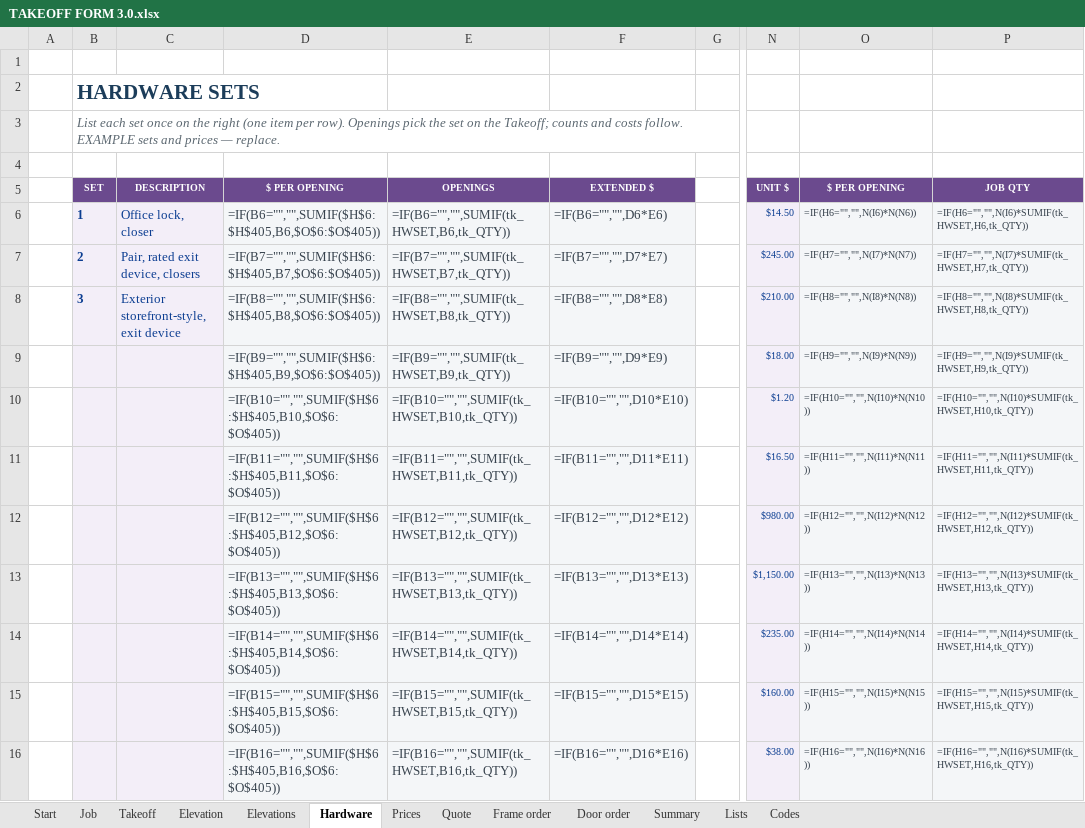
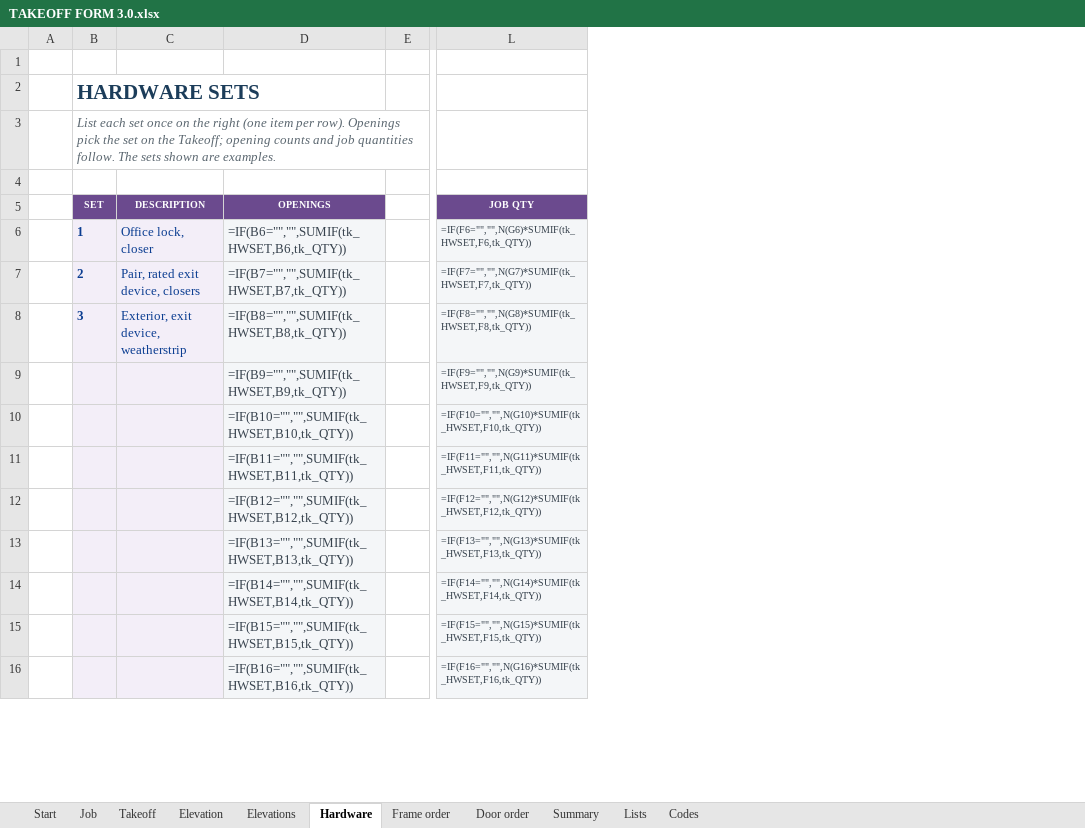
Before and after one commit to arqorio/Estimating, an Excel workbook: excel/TAKEOFF FORM 3.0.xlsx, sheet Hardware, drawn as a sheet; only a part is shown, gaps mark what is left out; values as stored, in another font and other column widths than the file's, no borders; formulas without a stored value are shown as written; removed rows and columns are numbered as before the commit, all else as after; the diff covers the shown part only; the diff names each change by its address in the sheet, - before the commit and + after, or states it on an @@ line.

```diff
--- a/excel/TAKEOFF FORM 3.0.xlsx (sheet Hardware)
+++ b/excel/TAKEOFF FORM 3.0.xlsx (sheet Hardware)
-sheet tab: Prices
-sheet tab: Quote
-column D ($ PER OPENING), rows 6-16: =IF(B6="","",SUMIF($H$6:$H$405,B6,$O$6:$O$405)) | =IF(B7="","",SUMIF($H$6:$H$405,B7,$O$6:$O$405)) | =IF(B8="","",SUMIF($H$6:$H$405,B8,$O$6:$O$405)) | =IF(B9="","",SUMIF($H$6:$H$405,B9,$O$6:$O$405)) | =IF(B10="","",SUMIF($H$6:$H$405,B10,$O$6:$O$405)) | =IF(B11="","",SUMIF($H$6:$H$405,B11,$O$6:$O$405)) | =IF(B12="","",SUMIF($H$6:$H$405,B12,$O$6:$O$405)) | =IF(B13="","",SUMIF($H$6:$H$405,B13,$O$6:$O$405)) | =IF(B14="","",SUMIF($H$6:$H$405,B14,$O$6:$O$405)) | =IF(B15="","",SUMIF($H$6:$H$405,B15,$O$6:$O$405)) | =IF(B16="","",SUMIF($H$6:$H$405,B16,$O$6:$O$405))
-column F (EXTENDED $), rows 6-16: =IF(B6="","",D6*E6) | =IF(B7="","",D7*E7) | =IF(B8="","",D8*E8) | =IF(B9="","",D9*E9) | =IF(B10="","",D10*E10) | =IF(B11="","",D11*E11) | =IF(B12="","",D12*E12) | =IF(B13="","",D13*E13) | =IF(B14="","",D14*E14) | =IF(B15="","",D15*E15) | =IF(B16="","",D16*E16)
-column N (UNIT $), rows 6-16: $14.50 | $245.00 | $210.00 | $18.00 | $1.20 | $16.50 | $980.00 | $1,150.00 | $235.00 | $160.00 | $38.00
-column O ($ PER OPENING), rows 6-16: =IF(H6="","",N(I6)*N(N6)) | =IF(H7="","",N(I7)*N(N7)) | =IF(H8="","",N(I8)*N(N8)) | =IF(H9="","",N(I9)*N(N9)) | =IF(H10="","",N(I10)*N(N10)) | =IF(H11="","",N(I11)*N(N11)) | =IF(H12="","",N(I12)*N(N12)) | =IF(H13="","",N(I13)*N(N13)) | =IF(H14="","",N(I14)*N(N14)) | =IF(H15="","",N(I15)*N(N15)) | =IF(H16="","",N(I16)*N(N16))
-B3 (SET): …the Takeoff; counts and costs follow. EXAMPLE sets and prices — replace.
+B3 (SET): …the Takeoff; opening counts and job quantities follow. The sets shown are examples.
-L6 (JOB QTY): =IF(H6="","",N(I6)*SUMIF(tk_HWSET,H6,tk_QTY))
+L6 (JOB QTY): =IF(F6="","",N(G6)*SUMIF(tk_HWSET,F6,tk_QTY))
-L7 (JOB QTY): =IF(H7="","",N(I7)*SUMIF(tk_HWSET,H7,tk_QTY))
+L7 (JOB QTY): =IF(F7="","",N(G7)*SUMIF(tk_HWSET,F7,tk_QTY))
-C8 (DESCRIPTION): Exterior storefront-style, exit device
+C8 (DESCRIPTION): Exterior, exit device, weatherstrip
-L8 (JOB QTY): =IF(H8="","",N(I8)*SUMIF(tk_HWSET,H8,tk_QTY))
+L8 (JOB QTY): =IF(F8="","",N(G8)*SUMIF(tk_HWSET,F8,tk_QTY))
-L9 (JOB QTY): =IF(H9="","",N(I9)*SUMIF(tk_HWSET,H9,tk_QTY))
+L9 (JOB QTY): =IF(F9="","",N(G9)*SUMIF(tk_HWSET,F9,tk_QTY))
-L10 (JOB QTY): =IF(H10="","",N(I10)*SUMIF(tk_HWSET,H10,tk_QTY))
+L10 (JOB QTY): =IF(F10="","",N(G10)*SUMIF(tk_HWSET,F10,tk_QTY))
-L11 (JOB QTY): =IF(H11="","",N(I11)*SUMIF(tk_HWSET,H11,tk_QTY))
+L11 (JOB QTY): =IF(F11="","",N(G11)*SUMIF(tk_HWSET,F11,tk_QTY))
-L12 (JOB QTY): =IF(H12="","",N(I12)*SUMIF(tk_HWSET,H12,tk_QTY))
+L12 (JOB QTY): =IF(F12="","",N(G12)*SUMIF(tk_HWSET,F12,tk_QTY))
-L13 (JOB QTY): =IF(H13="","",N(I13)*SUMIF(tk_HWSET,H13,tk_QTY))
+L13 (JOB QTY): =IF(F13="","",N(G13)*SUMIF(tk_HWSET,F13,tk_QTY))
-L14 (JOB QTY): =IF(H14="","",N(I14)*SUMIF(tk_HWSET,H14,tk_QTY))
+L14 (JOB QTY): =IF(F14="","",N(G14)*SUMIF(tk_HWSET,F14,tk_QTY))
-L15 (JOB QTY): =IF(H15="","",N(I15)*SUMIF(tk_HWSET,H15,tk_QTY))
+L15 (JOB QTY): =IF(F15="","",N(G15)*SUMIF(tk_HWSET,F15,tk_QTY))
-L16 (JOB QTY): =IF(H16="","",N(I16)*SUMIF(tk_HWSET,H16,tk_QTY))
+L16 (JOB QTY): =IF(F16="","",N(G16)*SUMIF(tk_HWSET,F16,tk_QTY))
```
Also changed, not shown: other rows of this sheet, sheet Takeoff, sheet Job, sheet Start, sheet Summary, hidden cells, 2 other files.
